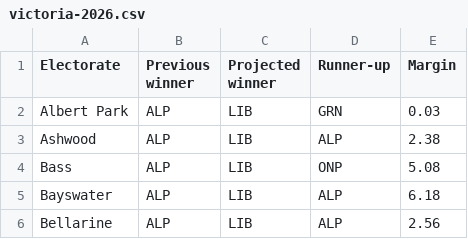
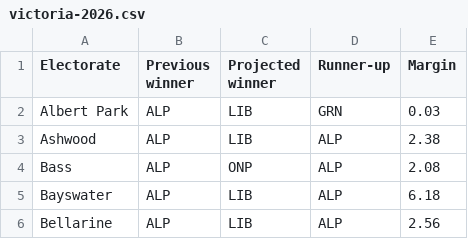
Before and after one commit to Mustycaribou801/fluffy-raindrop-2a8517, a CSV file: data/victoria-2026.csv, drawn as a sheet; only a part is shown.

Commit message:
Update victoria-2026.csv

```diff
--- a/data/victoria-2026.csv
+++ b/data/victoria-2026.csv
@@ -3,3 +3,3 @@ Albert Park,ALP,LIB,GRN,0.03
 Ashwood,ALP,LIB,ALP,2.38
-Bass,ALP,LIB,ONP,5.08
+Bass,ALP,ONP,ALP,2.08
 Bayswater,ALP,LIB,ALP,6.18
```
